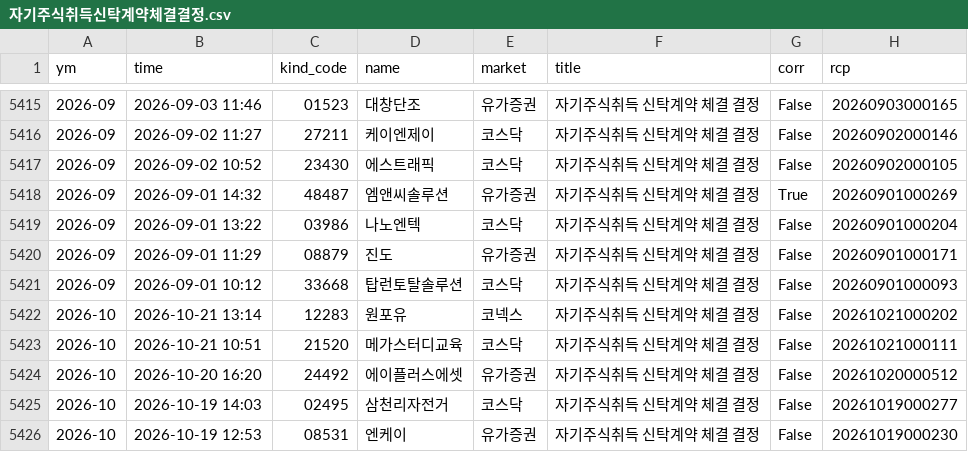
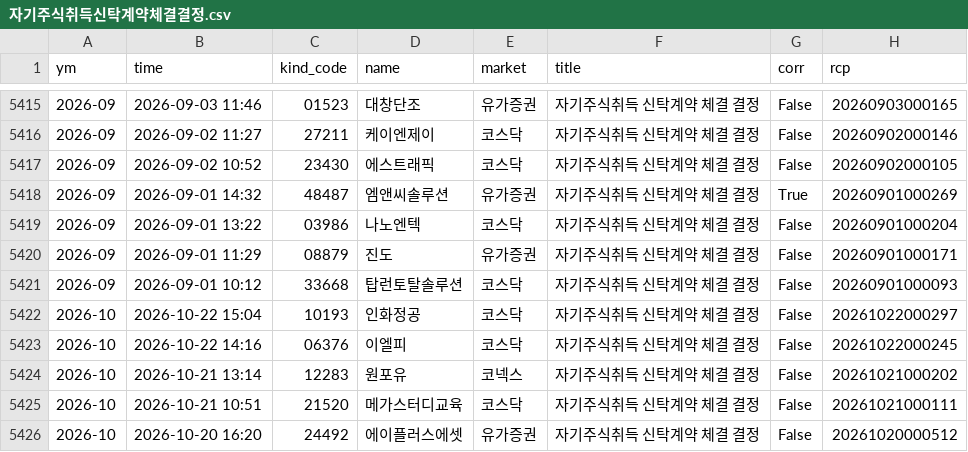
Before and after one commit to joselee63/joselee63.github.io, a CSV file: alpha/kind/자기주식취득신탁계약체결결정.csv, drawn as a sheet; only a part is shown, gaps mark what is left out; the shorter side is filled out with more unchanged rows.

```diff
--- a/alpha/kind/자기주식취득신탁계약체결결정.csv
+++ b/alpha/kind/자기주식취득신탁계약체결결정.csv
@@ -5421,2 +5421,4 @@
 2026-09,2026-09-01 10:12,33668,탑런토탈솔루션,코스닥,자기주식취득 신탁계약 체결 결정,False,20260901000093
+2026-10,2026-10-22 15:04,10193,인화정공,코스닥,자기주식취득 신탁계약 체결 결정,False,20261022000297
+2026-10,2026-10-22 14:16,06376,이엘피,코스닥,자기주식취득 신탁계약 체결 결정,False,20261022000245
 2026-10,2026-10-21 13:14,12283,원포유,코넥스,자기주식취득 신탁계약 체결 결정,False,20261021000202
```
Also changed, not shown: alpha/kind/자기주식취득결정.csv, 5 other files.
